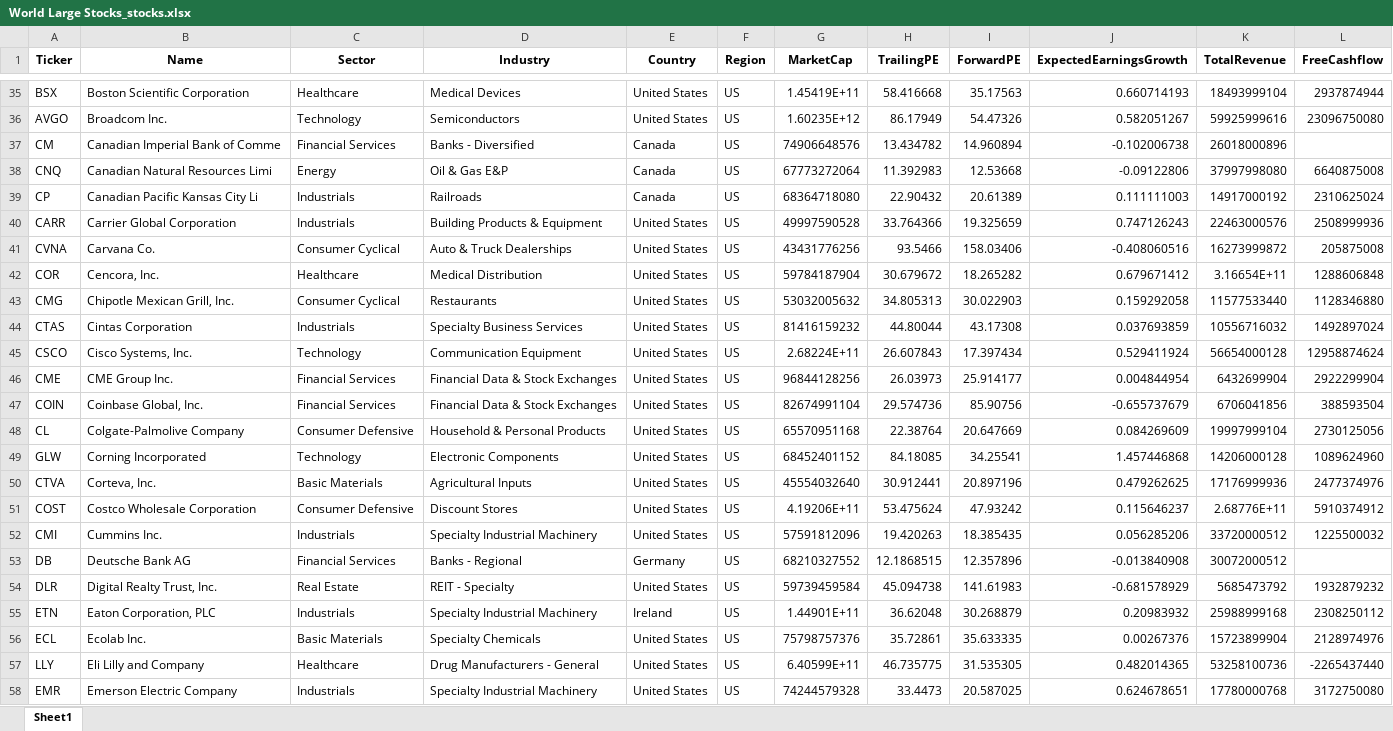
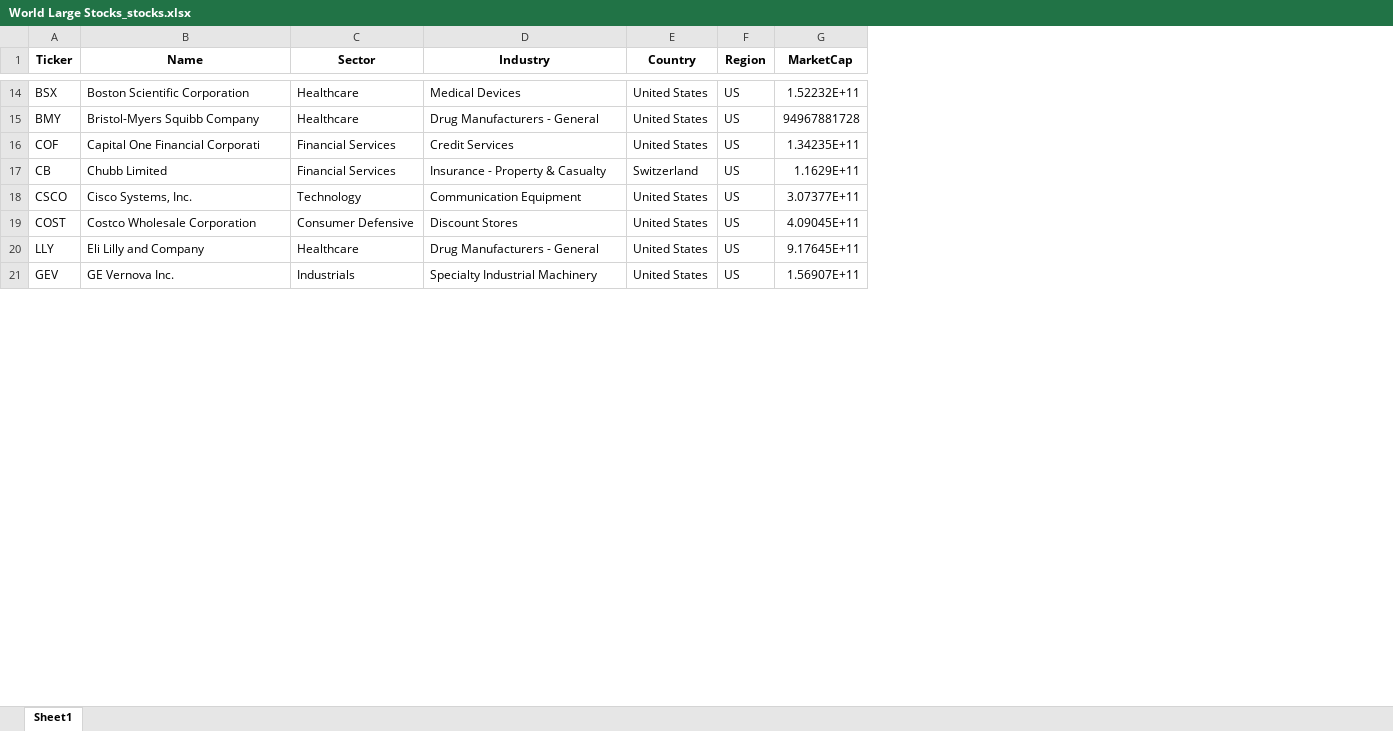
Before and after one commit to zephyr-analytics/Global-Dashboard-and-Portfolio-Tracking, an Excel workbook: Artifacts/World Large Stocks_stocks.xlsx, sheet Sheet1, drawn as a sheet; only a part is shown, gaps mark what is left out; values as stored, in another font and other column widths than the file's, no borders; removed rows and columns are numbered as before the commit, all else as after; the diff covers the shown part only; the diff names each change by its address in the sheet, - before the commit and + after, or states it on an @@ line.

```diff
--- a/Artifacts/World Large Stocks_stocks.xlsx (sheet Sheet1)
+++ b/Artifacts/World Large Stocks_stocks.xlsx (sheet Sheet1)
-column H (TrailingPE), row 35: 58.416668; row 45: 26.607843; row 51: 53.475624; rows 57-58: 46.735775 | 33.4473
-column I (ForwardPE), row 35: 35.17563; row 45: 17.397434; row 51: 47.93242; rows 57-58: 31.535305 | 20.587025
-column J (ExpectedEarningsGrowth), row 35: 0.660714193; row 45: 0.529411924; row 51: 0.115646237; rows 57-58: 0.482014365 | 0.624678651
-column K (TotalRevenue), row 35: 18493999104; row 45: 56654000128; row 51: 2.68776E+11; rows 57-58: 53258100736 | 17780000768
-column L (FreeCashflow), row 35: 2937874944; row 45: 12958874624; row 51: 5910374912; rows 57-58: -2265437440 | 3172750080
-G14 (MarketCap): 1.45419E+11
+G14 (MarketCap): 1.52232E+11
-row 36: AVGO | Broadcom Inc. | Technology | Semiconductors | United States | US | 1.60235E+12 | 86.17949 | 54.47326 | 0.582051267 | 59925999616 | 23096750080
-row 37: CM | Canadian Imperial Bank of Comme | Financial Services | Banks - Diversified | Canada | US | 74906648576 | 13.434782 | 14.960894 | -0.102006738 | 26018000896
-row 38: CNQ | Canadian Natural Resources Limi | Energy | Oil & Gas E&P | Canada | US | 67773272064 | 11.392983 | 12.53668 | -0.09122806 | 37997998080 | 6640875008
-row 39: CP | Canadian Pacific Kansas City Li | Industrials | Railroads | Canada | US | 68364718080 | 22.90432 | 20.61389 | 0.111111003 | 14917000192 | 2310625024
-row 40: CARR | Carrier Global Corporation | Industrials | Building Products & Equipment | United States | US | 49997590528 | 33.764366 | 19.325659 | 0.747126243 | 22463000576 | 2508999936
-row 41: CVNA | Carvana Co. | Consumer Cyclical | Auto & Truck Dealerships | United States | US | 43431776256 | 93.5466 | 158.03406 | -0.408060516 | 16273999872 | 205875008
-row 42: COR | Cencora, Inc. | Healthcare | Medical Distribution | United States | US | 59784187904 | 30.679672 | 18.265282 | 0.679671412 | 3.16654E+11 | 1288606848
-row 43: CMG | Chipotle Mexican Grill, Inc. | Consumer Cyclical | Restaurants | United States | US | 53032005632 | 34.805313 | 30.022903 | 0.159292058 | 11577533440 | 1128346880
-row 44: CTAS | Cintas Corporation | Industrials | Specialty Business Services | United States | US | 81416159232 | 44.80044 | 43.17308 | 0.037693859 | 10556716032 | 1492897024
+row 15: BMY | Bristol-Myers Squibb Company | Healthcare | Drug Manufacturers - General | United States | US | 94967881728
+row 16: COF | Capital One Financial Corporati | Financial Services | Credit Services | United States | US | 1.34235E+11
+row 17: CB | Chubb Limited | Financial Services | Insurance - Property & Casualty | Switzerland | US | 1.1629E+11
-G18 (MarketCap): 2.68224E+11
+G18 (MarketCap): 3.07377E+11
-row 46: CME | CME Group Inc. | Financial Services | Financial Data & Stock Exchanges | United States | US | 96844128256 | 26.03973 | 25.914177 | 0.004844954 | 6432699904 | 2922299904
-row 47: COIN | Coinbase Global, Inc. | Financial Services | Financial Data & Stock Exchanges | United States | US | 82674991104 | 29.574736 | 85.90756 | -0.655737679 | 6706041856 | 388593504
-row 48: CL | Colgate-Palmolive Company | Consumer Defensive | Household & Personal Products | United States | US | 65570951168 | 22.38764 | 20.647669 | 0.084269609 | 19997999104 | 2730125056
-row 49: GLW | Corning Incorporated | Technology | Electronic Components | United States | US | 68452401152 | 84.18085 | 34.25541 | 1.457446868 | 14206000128 | 1089624960
-row 50: CTVA | Corteva, Inc. | Basic Materials | Agricultural Inputs | United States | US | 45554032640 | 30.912441 | 20.897196 | 0.479262625 | 17176999936 | 2477374976
-G19 (MarketCap): 4.19206E+11
+G19 (MarketCap): 4.09045E+11
-row 52: CMI | Cummins Inc. | Industrials | Specialty Industrial Machinery | United States | US | 57591812096 | 19.420263 | 18.385435 | 0.056285206 | 33720000512 | 1225500032
-row 53: DB | Deutsche Bank AG | Financial Services | Banks - Regional | Germany | US | 68210327552 | 12.1868515 | 12.357896 | -0.013840908 | 30072000512
-row 54: DLR | Digital Realty Trust, Inc. | Real Estate | REIT - Specialty | United States | US | 59739459584 | 45.094738 | 141.61983 | -0.681578929 | 5685473792 | 1932879232
-row 55: ETN | Eaton Corporation, PLC | Industrials | Specialty Industrial Machinery | Ireland | US | 1.44901E+11 | 36.62048 | 30.268879 | 0.20983932 | 25988999168 | 2308250112
-row 56: ECL | Ecolab Inc. | Basic Materials | Specialty Chemicals | United States | US | 75798757376 | 35.72861 | 35.633335 | 0.00267376 | 15723899904 | 2128974976
-G20 (MarketCap): 6.40599E+11
+G20 (MarketCap): 9.17645E+11
-A21 (Ticker): EMR
+A21 (Ticker): GEV
-B21 (Name): Emerson Electric Company
+B21 (Name): GE Vernova Inc.
-G21 (MarketCap): 74244579328
+G21 (MarketCap): 1.56907E+11
```
Also changed, not shown: 10 added rows, 98 removed rows and 39 edited cells elsewhere in this sheet, Artifacts/Global Macro_etfs.xlsx, Artifacts/World Mid Stocks_stocks.xlsx, 19 other files.
